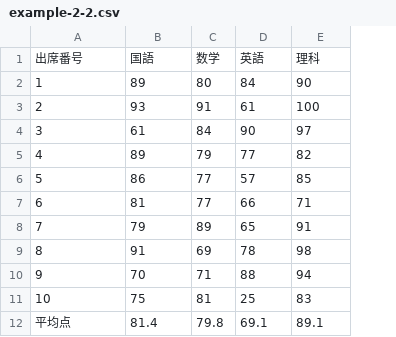
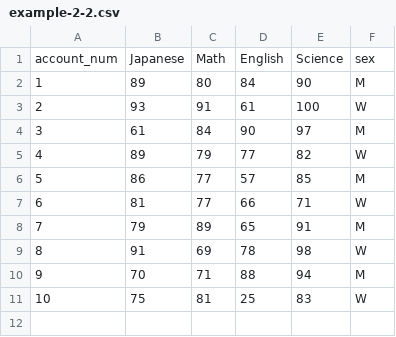
Before and after one commit to Yokohide0317/2024BI-Python, a CSV file: data/csv/example-2-2.csv, drawn as a sheet; removed rows and columns are numbered as before the commit, all else as after; the diff names each change by its address in the sheet, - before the commit and + after, or states it on an @@ line.

```diff
--- a/data/csv/example-2-2.csv
+++ b/data/csv/example-2-2.csv
+column F, rows 2-11: M | W | M | W | M | W | M | W | M | W
-row 1: 出席番号 | 国語 | 数学 | 英語 | 理科
+row 1: account_num | Japanese | Math | English | Science | sex
-row 12: 平均点 | 81.4 | 79.8 | 69.1 | 89.1
```
Also changed, not shown: 9 other files.
